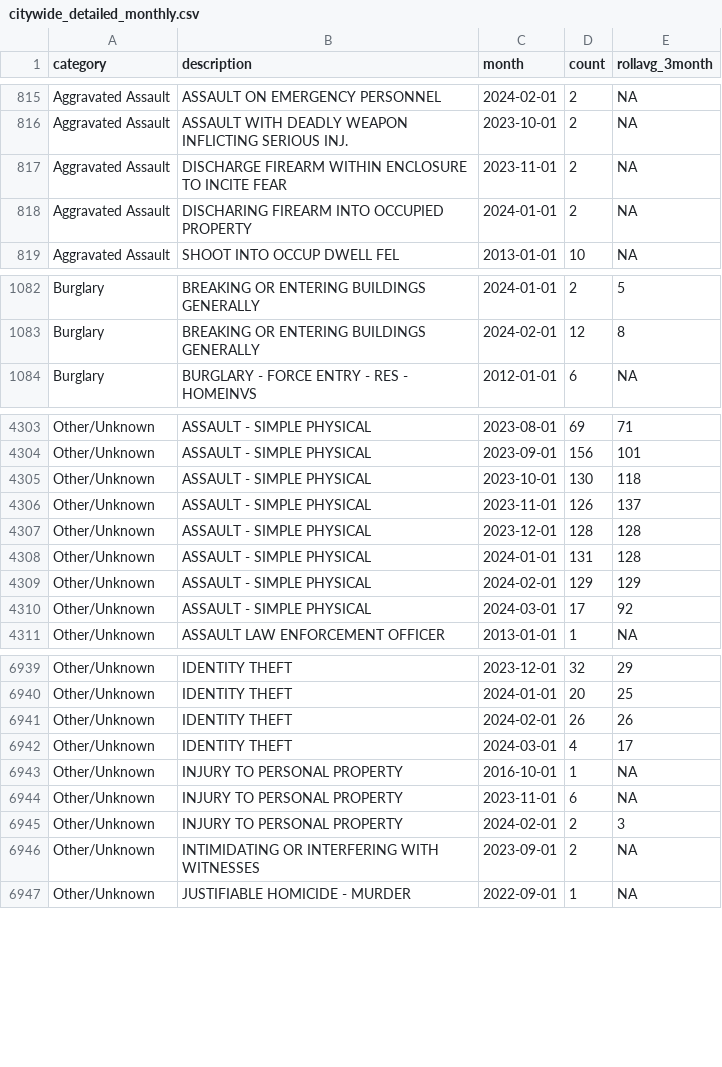
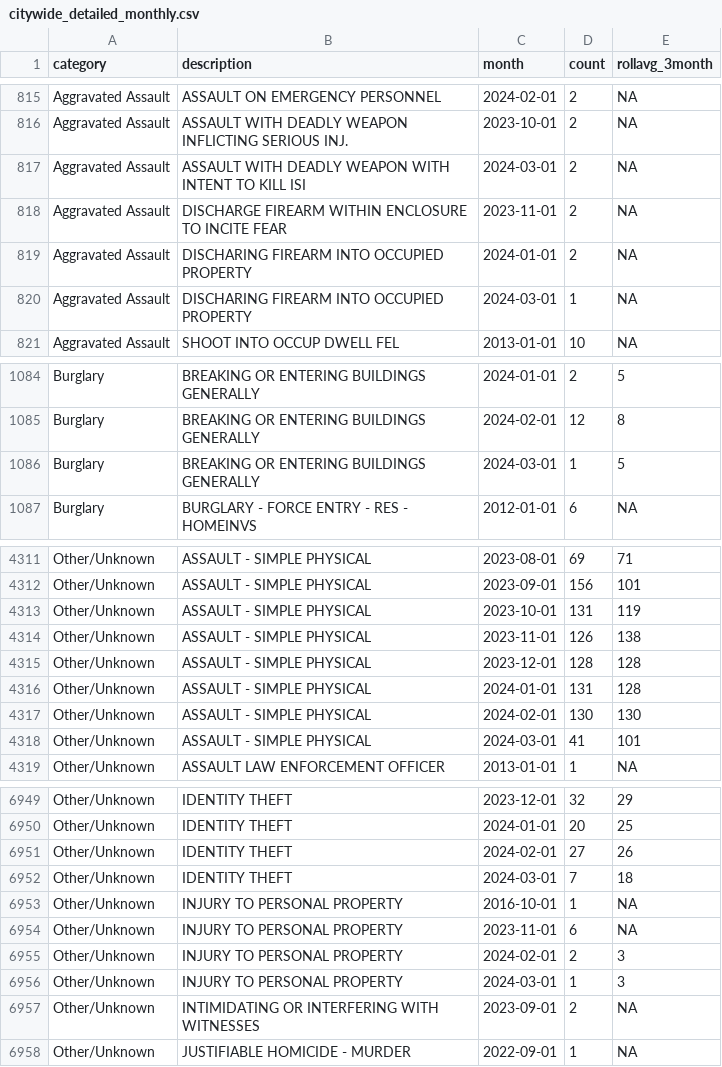
Before and after one commit to abcotvdata/safetytracker_fayetteville, a CSV file: data/output/monthly/citywide_detailed_monthly.csv, drawn as a sheet; only a part is shown, gaps mark what is left out; the diff covers the shown part only.

```diff
--- a/data/output/monthly/citywide_detailed_monthly.csv
+++ b/data/output/monthly/citywide_detailed_monthly.csv
@@ -816,4 +816,6 @@ Aggravated Assault,ASSAULT ON EMERGENCY PERSONNEL,2024-02-01,2,NA
 Aggravated Assault,ASSAULT WITH DEADLY WEAPON INFLICTING SERIOUS INJ.,2023-10-01,2,NA
+Aggravated Assault,ASSAULT WITH DEADLY WEAPON WITH INTENT TO KILL ISI,2024-03-01,2,NA
 Aggravated Assault,DISCHARGE FIREARM WITHIN ENCLOSURE TO INCITE FEAR,2023-11-01,2,NA
 Aggravated Assault,DISCHARING FIREARM INTO OCCUPIED PROPERTY,2024-01-01,2,NA
+Aggravated Assault,DISCHARING FIREARM INTO OCCUPIED PROPERTY,2024-03-01,1,NA
 Aggravated Assault,SHOOT INTO OCCUP DWELL FEL,2013-01-01,10,NA
@@ -1083,2 +1085,3 @@ Burglary,BREAKING OR ENTERING BUILDINGS GENERALLY,2024-01-01,2,5
 Burglary,BREAKING OR ENTERING BUILDINGS GENERALLY,2024-02-01,12,8
+Burglary,BREAKING OR ENTERING BUILDINGS GENERALLY,2024-03-01,1,5
 Burglary,BURGLARY - FORCE ENTRY - RES - HOMEINVS,2012-01-01,6,NA
@@ -4304,8 +4312,8 @@ Other/Unknown,ASSAULT - SIMPLE PHYSICAL,2023-08-01,69,71
 Other/Unknown,ASSAULT - SIMPLE PHYSICAL,2023-09-01,156,101
-Other/Unknown,ASSAULT - SIMPLE PHYSICAL,2023-10-01,130,118
-Other/Unknown,ASSAULT - SIMPLE PHYSICAL,2023-11-01,126,137
+Other/Unknown,ASSAULT - SIMPLE PHYSICAL,2023-10-01,131,119
+Other/Unknown,ASSAULT - SIMPLE PHYSICAL,2023-11-01,126,138
 Other/Unknown,ASSAULT - SIMPLE PHYSICAL,2023-12-01,128,128
 Other/Unknown,ASSAULT - SIMPLE PHYSICAL,2024-01-01,131,128
-Other/Unknown,ASSAULT - SIMPLE PHYSICAL,2024-02-01,129,129
-Other/Unknown,ASSAULT - SIMPLE PHYSICAL,2024-03-01,17,92
+Other/Unknown,ASSAULT - SIMPLE PHYSICAL,2024-02-01,130,130
+Other/Unknown,ASSAULT - SIMPLE PHYSICAL,2024-03-01,41,101
 Other/Unknown,ASSAULT LAW ENFORCEMENT OFFICER,2013-01-01,1,NA
@@ -6940,4 +6950,4 @@ Other/Unknown,IDENTITY THEFT,2023-12-01,32,29
 Other/Unknown,IDENTITY THEFT,2024-01-01,20,25
-Other/Unknown,IDENTITY THEFT,2024-02-01,26,26
-Other/Unknown,IDENTITY THEFT,2024-03-01,4,17
+Other/Unknown,IDENTITY THEFT,2024-02-01,27,26
+Other/Unknown,IDENTITY THEFT,2024-03-01,7,18
 Other/Unknown,INJURY TO PERSONAL PROPERTY,2016-10-01,1,NA
@@ -6945,2 +6955,3 @@ Other/Unknown,INJURY TO PERSONAL PROPERTY,2023-11-01,6,NA
 Other/Unknown,INJURY TO PERSONAL PROPERTY,2024-02-01,2,3
+Other/Unknown,INJURY TO PERSONAL PROPERTY,2024-03-01,1,3
 Other/Unknown,INTIMIDATING OR INTERFERING WITH WITNESSES,2023-09-01,2,NA
```
Also changed, not shown: 10 added rows and 64 edited cells elsewhere in this file, data/output/city/citywide_detailed.csv, data/output/districts/autothefts_district.csv, 42 other files.
